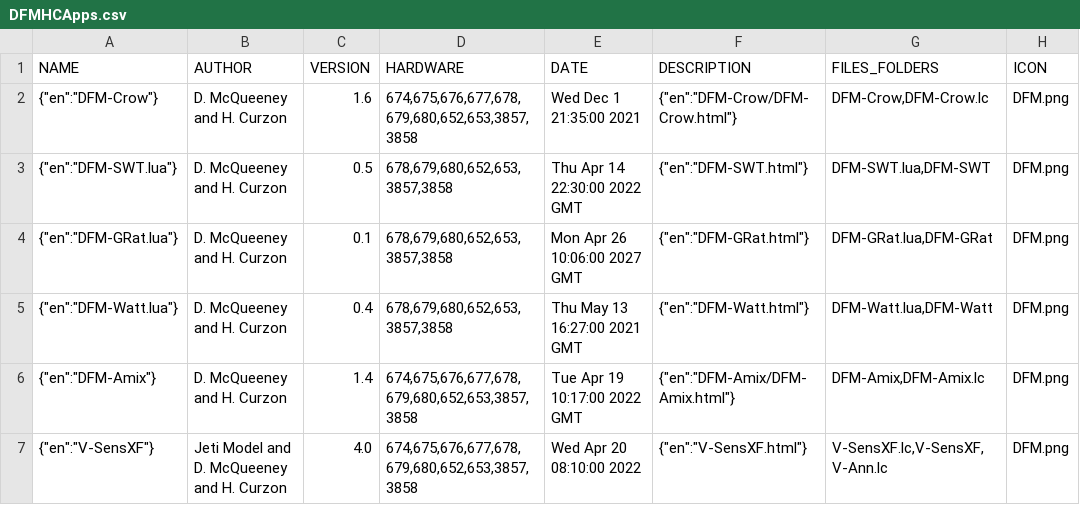
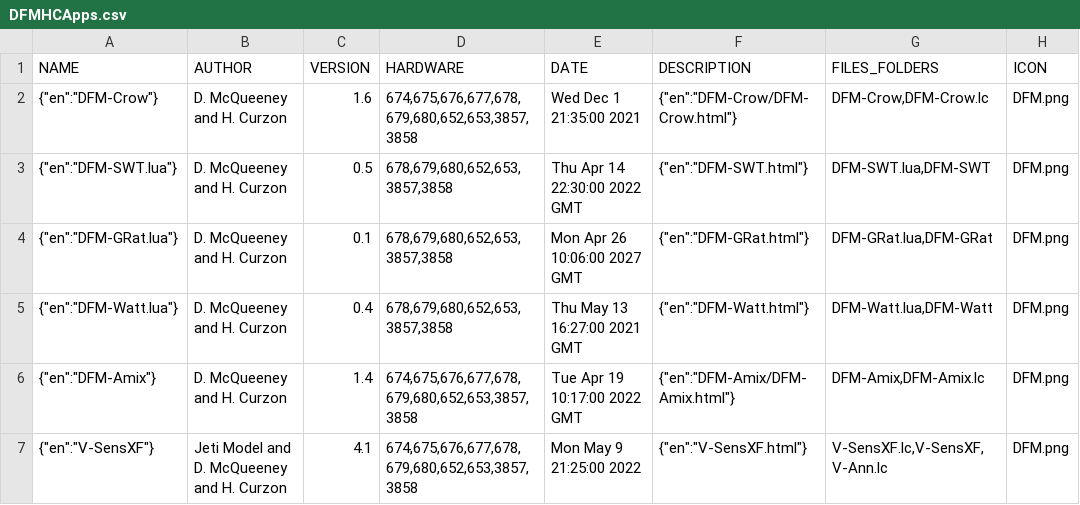
Before and after one commit to davidmcq137/JetiLuaDFM, a CSV file: DFMHCApps.csv, drawn as a sheet; only a part is shown; the diff names each change by its address in the sheet, - before the commit and + after, or states it on an @@ line.

```diff
--- a/DFMHCApps.csv
+++ b/DFMHCApps.csv
-C7 (VERSION): 4.0
+C7 (VERSION): 4.1
-E7 (DATE): Wed Apr 20 08:10:00 2022
+E7 (DATE): Mon May 9 21:25:00 2022
```
Also changed, not shown: 1 other file.
